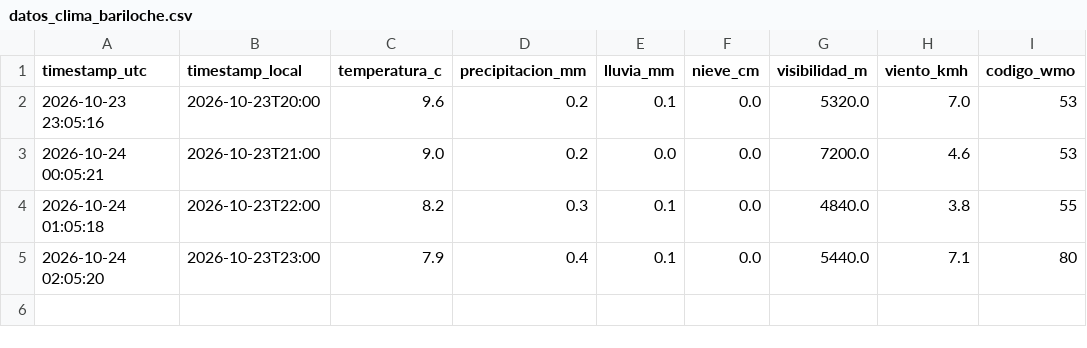
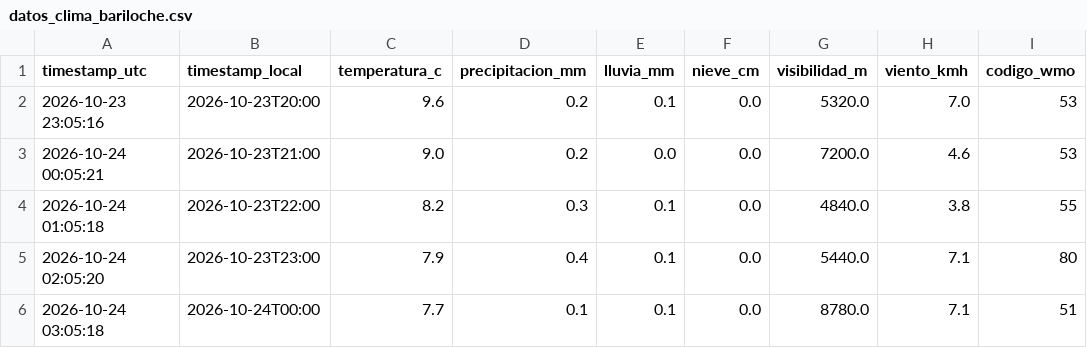
Before and after one commit to Fer-zim/Fer-zim, a CSV file: DS-projects/recolector_wx/datos_clima_bariloche.csv, drawn as a sheet; the diff names each change by its address in the sheet, - before the commit and + after, or states it on an @@ line.

```diff
--- a/DS-projects/recolector_wx/datos_clima_bariloche.csv
+++ b/DS-projects/recolector_wx/datos_clima_bariloche.csv
+row 6: 2026-10-24 03:05:18 | 2026-10-24T00:00 | 7.7 | 0.1 | 0.1 | 0.0 | 8780.0 | 7.1 | 51
```
